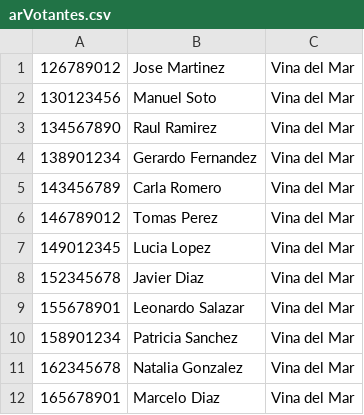
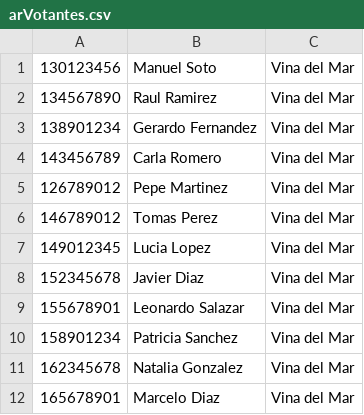
Before and after one commit to Messichiquitto/ProyectoGestionSufragio, a CSV file: src/main/java/Archivos/arVotantes.csv, drawn as a sheet; only a part is shown.

```diff
--- a/src/main/java/Archivos/arVotantes.csv
+++ b/src/main/java/Archivos/arVotantes.csv
@@ -1,2 +1 @@
-126789012,Jose Martinez,Vina del Mar
 130123456,Manuel Soto,Vina del Mar
@@ -5,2 +4,3 @@
 143456789,Carla Romero,Vina del Mar
+126789012,Pepe Martinez,Vina del Mar
 146789012,Tomas Perez,Vina del Mar
```
Also changed, not shown: 4 other files.
